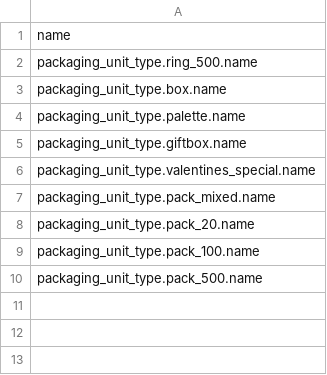
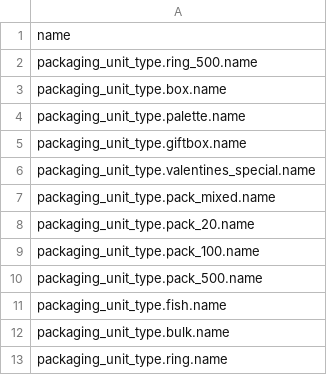
Before and after one commit to spryker/product-packaging-unit-data-import, a CSV file: data/import/product_packaging_unit_type.csv, drawn as a sheet.

```diff
--- a/data/import/product_packaging_unit_type.csv
+++ b/data/import/product_packaging_unit_type.csv
@@ -10 +10,4 @@ packaging_unit_type.pack_100.name
 packaging_unit_type.pack_500.name
+packaging_unit_type.fish.name
+packaging_unit_type.bulk.name
+packaging_unit_type.ring.name
```
Also changed, not shown: data/import/product_packaging_unit.csv, 2 other files.
